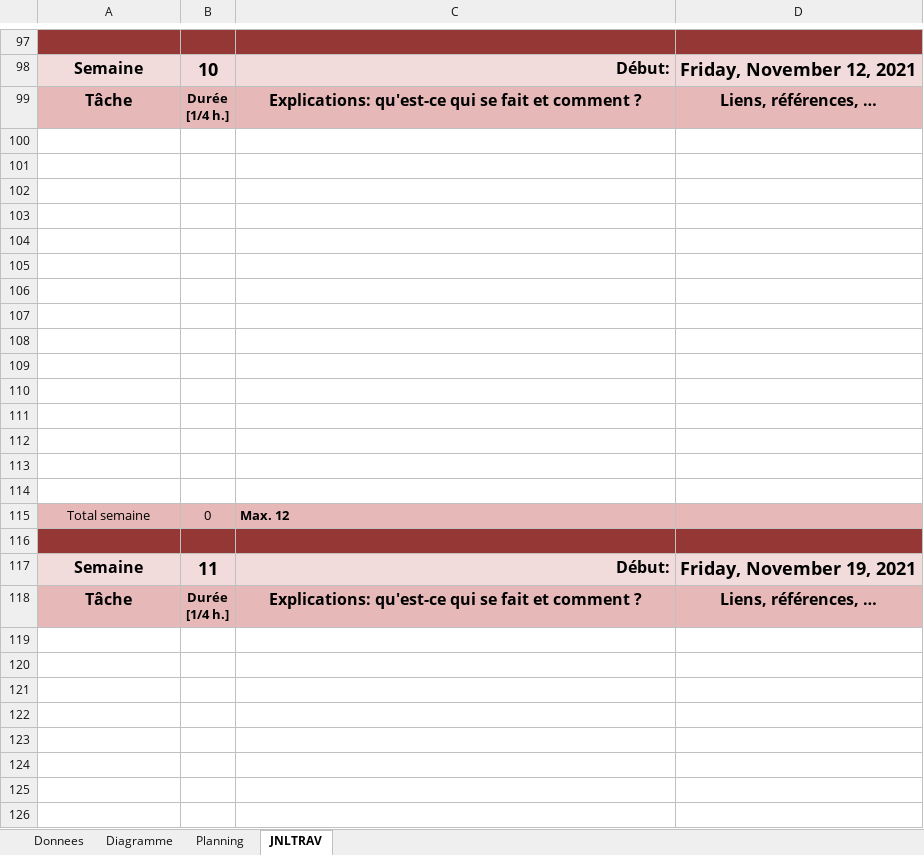
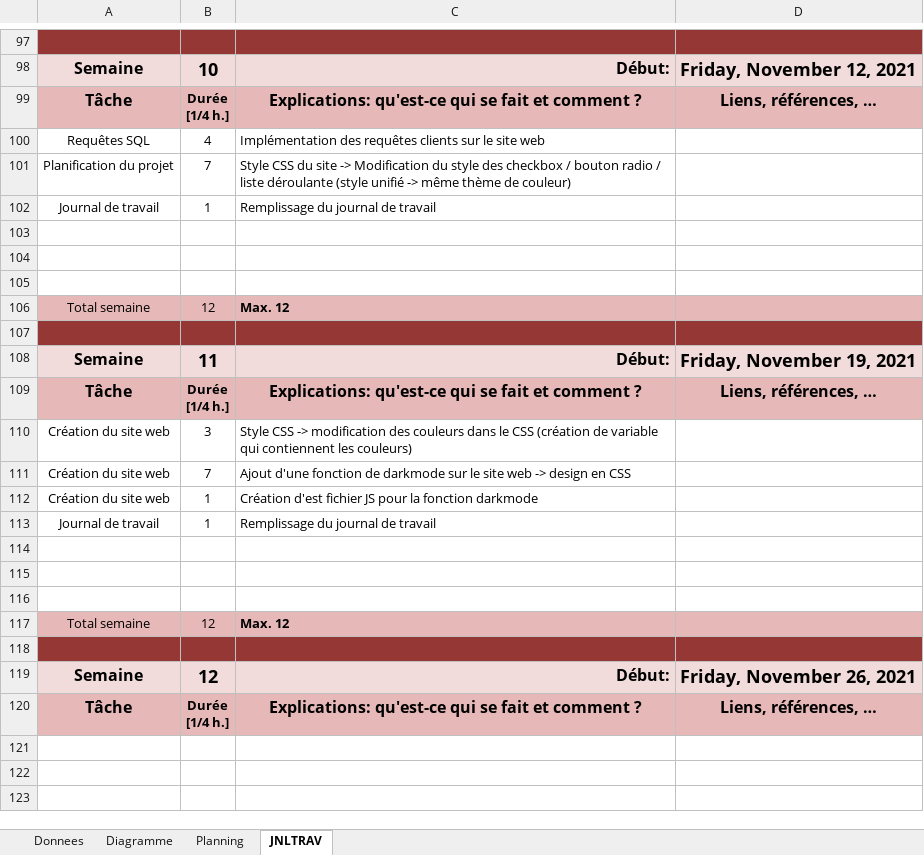
Before and after one commit to dieperid/etml-p042-gesproj2, an Excel workbook: documentation/work-log/T-P_042-DavidDieperink-jnltrav.xlsm, sheet JNLTRAV, drawn as a sheet; only a part is shown, gaps mark what is left out; the shorter side is filled out with more unchanged rows; values as stored, in another font and other column widths than the file's, no borders; charts and pictures not drawn; removed rows and columns are numbered as before the commit, all else as after; the diff covers the shown part only; the diff names each change by its address in the sheet, - before the commit and + after, or states it on an @@ line.

Commit message:
Update journal de travail

```diff
--- a/documentation/work-log/T-P_042-DavidDieperink-jnltrav.xlsm (sheet JNLTRAV)
+++ b/documentation/work-log/T-P_042-DavidDieperink-jnltrav.xlsm (sheet JNLTRAV)
+row 100: Requêtes SQL | 4 | Implémentation des requêtes clients sur le site web
+row 101: Planification du projet | 7 | Style CSS du site -> Modification du style des checkbox / bouton radio / liste déroulante (style unifié -> même thème de couleur)
+row 102: Journal de travail | 1 | Remplissage du journal de travail
+row 106: Total semaine | 12 | Max. 12
+row 107: (empty)
@@ row 117 moved to row 108: Semaine @@
@@ row 118 moved to row 109: Tâche @@
+row 110: Création du site web | 3 | Style CSS -> modification des couleurs dans le CSS (création de variable qui contiennent les couleurs)
+row 111: Création du site web | 7 | Ajout d'une fonction de darkmode sur le site web -> design en CSS
+row 112: Création du site web | 1 | Création d'est fichier JS pour la fonction darkmode
+row 113: Journal de travail | 1 | Remplissage du journal de travail
-row 106: (empty)
-row 107: (empty)
-row 108: (empty)
-row 109: (empty)
-row 110: (empty)
-row 111: (empty)
-row 112: (empty)
-row 113: (empty)
-row 114: (empty)
-B117: 0
+B117: 12
-row 116: (empty)
-row 119: (empty)
-row 120: (empty)
-row 121: (empty)
-row 122: (empty)
-row 123: (empty)
-row 124: (empty)
-row 125: (empty)
-row 126: (empty)
```
Also changed, not shown: 8 removed rows elsewhere in this sheet, sheet Diagramme, sheet Planning, charts or pictures.
